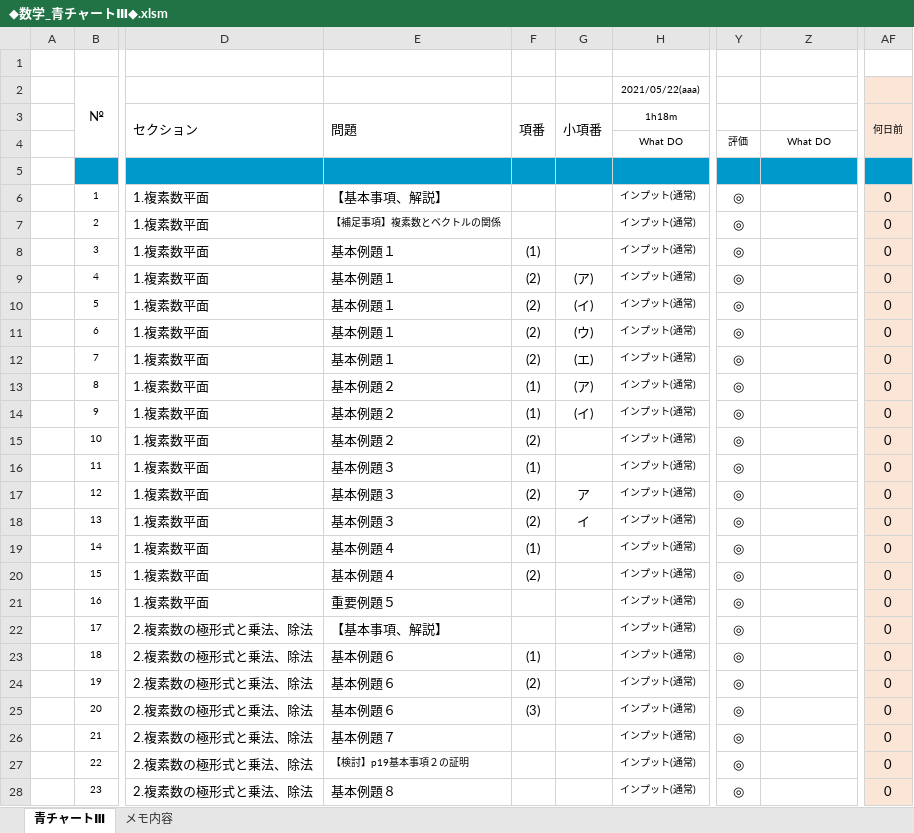
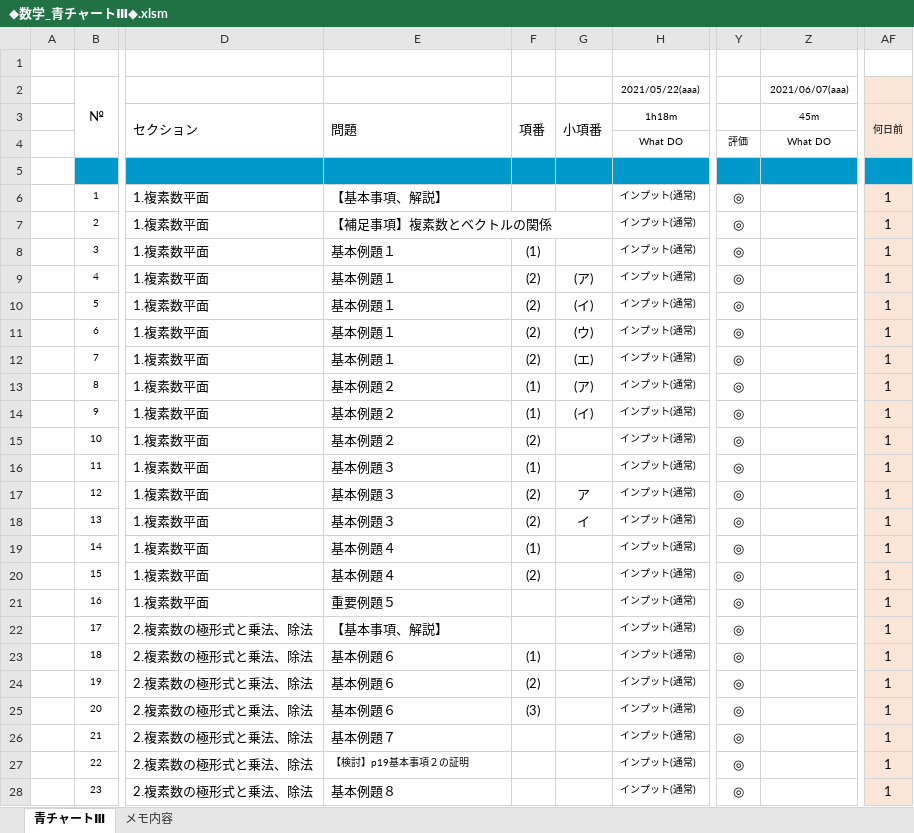
Before and after one commit to roshihie/Mathematics, an Excel workbook: ◆数学_青チャートⅢ◆.xlsm, sheet 青チャートⅢ, drawn as a sheet; only a part is shown, gaps mark what is left out; values as stored, in another font and other column widths than the file's, no borders; charts and pictures and conditional formats not drawn; the diff covers the shown part only; the diff names each change by its address in the sheet, - before the commit and + after, or states it on an @@ line.

```diff
--- a/◆数学_青チャートⅢ◆.xlsm (sheet 青チャートⅢ)
+++ b/◆数学_青チャートⅢ◆.xlsm (sheet 青チャートⅢ)
-Z2: (empty)
+Z2: 2021/06/07(aaa)
-Z3 (2021/06/07(aaa)): (empty)
+Z3 (2021/06/07(aaa)): 45m
-AF6:AF28: 0
+AF6:AF28: 1
@@ E7 text size: larger @@
+E7:G7 merged
```
Also changed, not shown: 2 added rows, 164 edited cells, cell formats and merged cells elsewhere in this sheet, formulas that keep their value, ◆数学_公式帳◆.xlsm, 17 other files.
